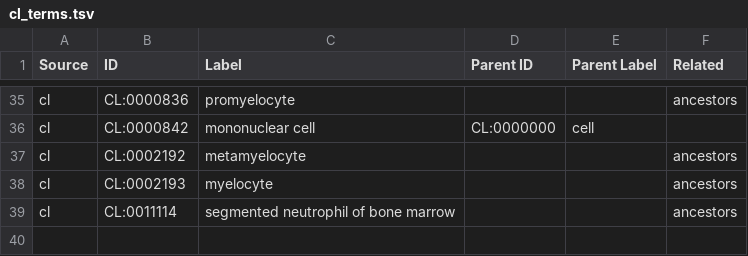
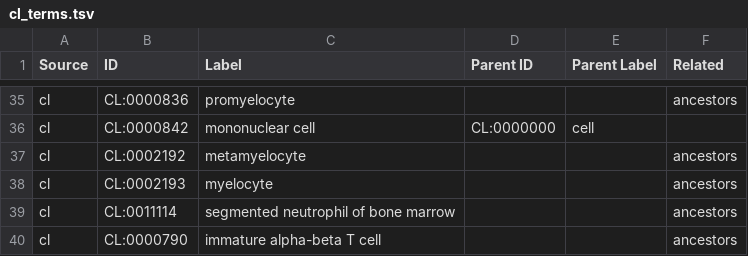
Before and after one commit to ontodev/demo-obi, a TSV file: src/ontology/imports/cl_terms.tsv, drawn as a sheet; only a part is shown, gaps mark what is left out; the diff names each change by its address in the sheet, - before the commit and + after, or states it on an @@ line.

```diff
--- a/src/ontology/imports/cl_terms.tsv
+++ b/src/ontology/imports/cl_terms.tsv
+row 40: cl | CL:0000790 | immature alpha-beta T cell |  |  | ancestors
```
